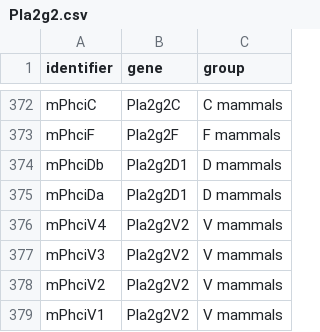
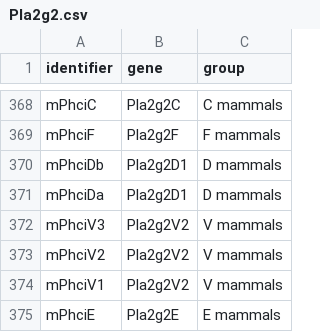
Before and after one commit to tsenoner/ProtSpace, a CSV file: data/Pla2g2/Pla2g2.csv, drawn as a sheet; only a part is shown, gaps mark what is left out; the shorter side is filled out with more unchanged rows; the diff covers the shown part only; the diff names each change by its address in the sheet, - before the commit and + after, or states it on an @@ line.

```diff
--- a/data/Pla2g2/Pla2g2.csv
+++ b/data/Pla2g2/Pla2g2.csv
-row 376: mPhciV4 | Pla2g2V2 | V mammals
```
Also changed, not shown: 8 removed rows elsewhere in this file, 2 other files.
